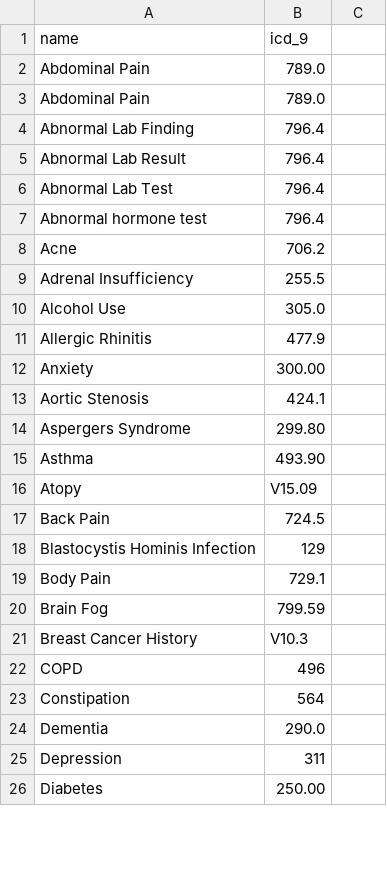
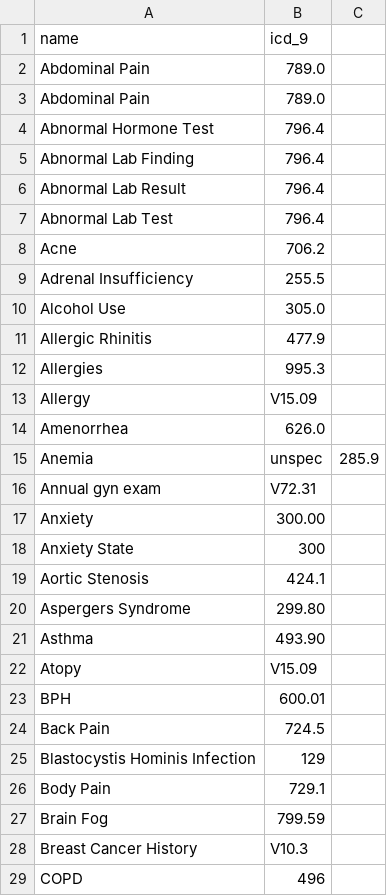
Before and after one commit to schlamory/nd-chart-tmbundle, a CSV file: Dictionaries/icd9_dictionary.csv, drawn as a sheet; only a part is shown; the shorter side is filled out with more unchanged rows; removed rows and columns are numbered as before the commit, all else as after; the diff covers the shown part only; the diff names each change by its address in the sheet, - before the commit and + after, or states it on an @@ line.

```diff
--- a/Dictionaries/icd9_dictionary.csv
+++ b/Dictionaries/icd9_dictionary.csv
+row 4: Abnormal Hormone Test | 796.4
-row 7: Abnormal hormone test | 796.4
+row 12: Allergies | 995.3
+row 13: Allergy | V15.09
+row 14: Amenorrhea | 626.0
+row 15: Anemia | unspec | 285.9
+row 16: Annual gyn exam | V72.31
+row 18: Anxiety State | 300
+row 23: BPH | 600.01
```
Also changed, not shown: 53 added rows, 4 removed rows and 2 edited cells elsewhere in this file, 1 other file.
